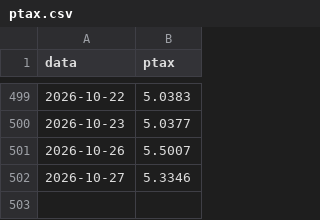
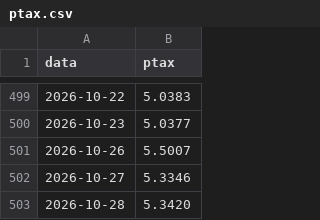
Before and after one commit to gzfposto/painel-combustiveis, a CSV file: dados/ptax.csv, drawn as a sheet; only a part is shown, gaps mark what is left out; the diff names each change by its address in the sheet, - before the commit and + after, or states it on an @@ line.

```diff
--- a/dados/ptax.csv
+++ b/dados/ptax.csv
+row 503: 2026-10-28 | 5.3420
```
Also changed, not shown: dados/brent_brl.csv, dados/petroleo.csv, 1 other file.
